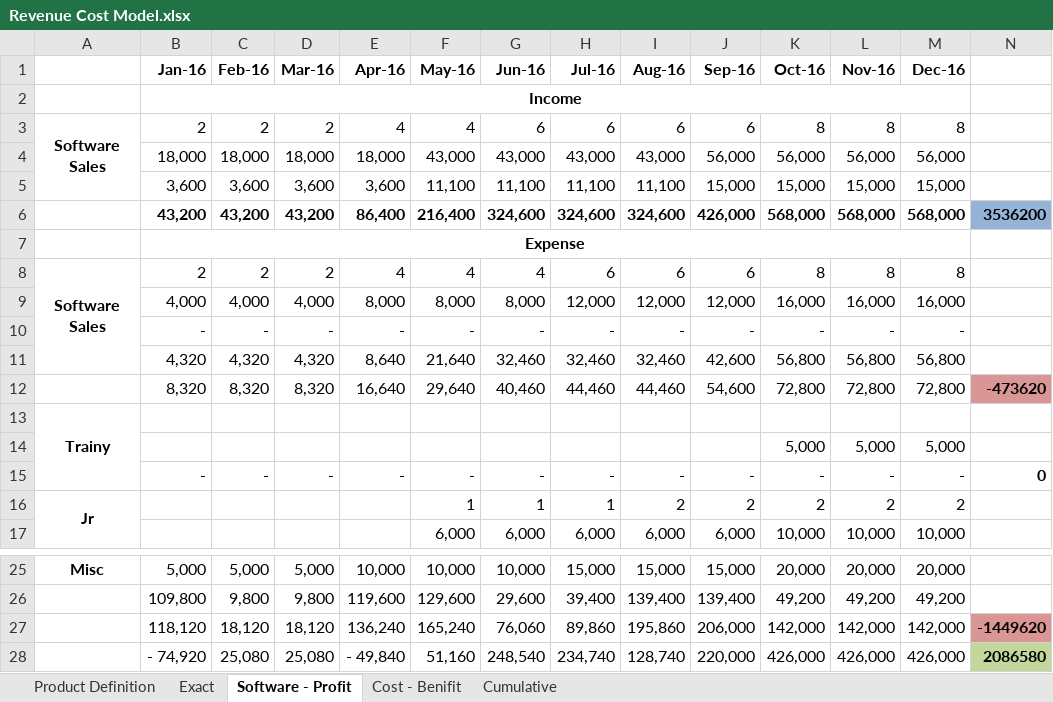
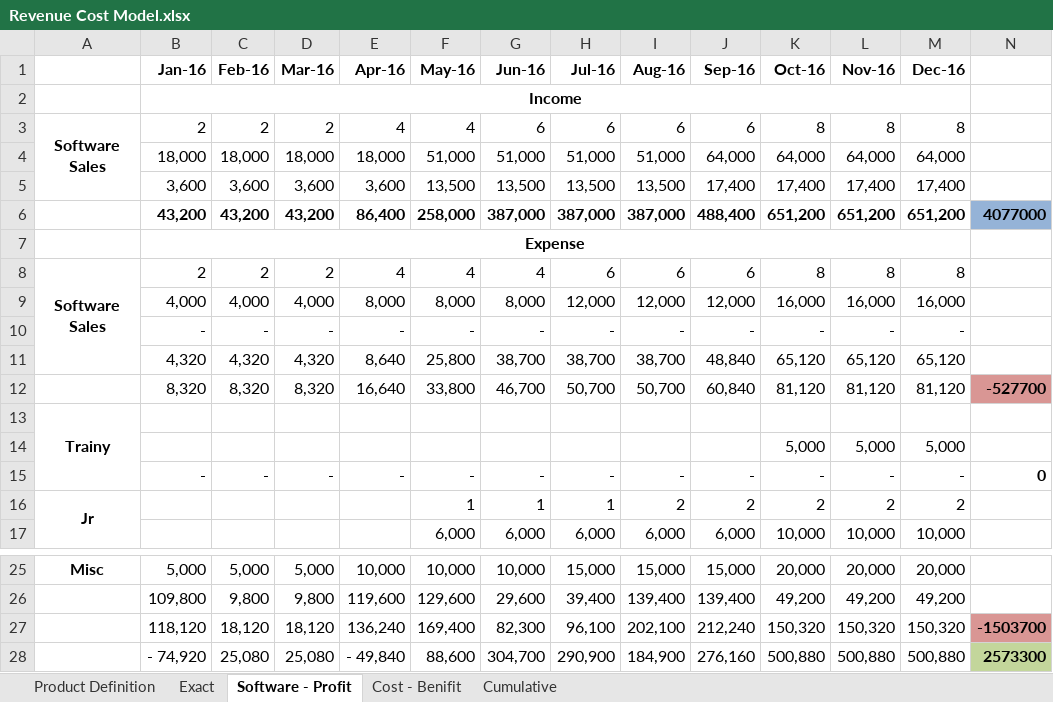
Before and after one commit to BinAff/Organization, an Excel workbook: Project/School/Revenue Cost Model.xlsx, sheet Software - Profit, drawn as a sheet; only a part is shown, gaps mark what is left out; values as stored, in another font and other column widths than the file's, no borders; removed rows and columns are numbered as before the commit, all else as after; rows hold the shown columns only; the diff names each change by its address in the sheet, - before the commit and + after, or states it on an @@ line.

```diff
--- a/Project/School/Revenue Cost Model.xlsx (sheet Software - Profit)
+++ b/Project/School/Revenue Cost Model.xlsx (sheet Software - Profit)
-row 4:  | 18,000 | 18,000 | 18,000 | 18,000 | 43,000 | 43,000 | 43,000 | 43,000 | 56,000 | 56,000 | 56,000 | 56,000
-row 5:  | 3,600 | 3,600 | 3,600 | 3,600 | 11,100 | 11,100 | 11,100 | 11,100 | 15,000 | 15,000 | 15,000 | 15,000
-row 6:  | 43,200 | 43,200 | 43,200 | 86,400 | 216,400 | 324,600 | 324,600 | 324,600 | 426,000 | 568,000 | 568,000 | 568,000 | 3536200
+row 4:  | 18,000 | 18,000 | 18,000 | 18,000 | 51,000 | 51,000 | 51,000 | 51,000 | 64,000 | 64,000 | 64,000 | 64,000
+row 5:  | 3,600 | 3,600 | 3,600 | 3,600 | 13,500 | 13,500 | 13,500 | 13,500 | 17,400 | 17,400 | 17,400 | 17,400
+row 6:  | 43,200 | 43,200 | 43,200 | 86,400 | 258,000 | 387,000 | 387,000 | 387,000 | 488,400 | 651,200 | 651,200 | 651,200 | 4077000
-row 11:  | 4,320 | 4,320 | 4,320 | 8,640 | 21,640 | 32,460 | 32,460 | 32,460 | 42,600 | 56,800 | 56,800 | 56,800
-row 12:  | 8,320 | 8,320 | 8,320 | 16,640 | 29,640 | 40,460 | 44,460 | 44,460 | 54,600 | 72,800 | 72,800 | 72,800 | -473620
+row 11:  | 4,320 | 4,320 | 4,320 | 8,640 | 25,800 | 38,700 | 38,700 | 38,700 | 48,840 | 65,120 | 65,120 | 65,120
+row 12:  | 8,320 | 8,320 | 8,320 | 16,640 | 33,800 | 46,700 | 50,700 | 50,700 | 60,840 | 81,120 | 81,120 | 81,120 | -527700
-row 27:  | 118,120 | 18,120 | 18,120 | 136,240 | 165,240 | 76,060 | 89,860 | 195,860 | 206,000 | 142,000 | 142,000 | 142,000 | -1449620
-row 28:  | - 74,920 | 25,080 | 25,080 | - 49,840 | 51,160 | 248,540 | 234,740 | 128,740 | 220,000 | 426,000 | 426,000 | 426,000 | 2086580
+row 27:  | 118,120 | 18,120 | 18,120 | 136,240 | 169,400 | 82,300 | 96,100 | 202,100 | 212,240 | 150,320 | 150,320 | 150,320 | -1503700
+row 28:  | - 74,920 | 25,080 | 25,080 | - 49,840 | 88,600 | 304,700 | 290,900 | 184,900 | 276,160 | 500,880 | 500,880 | 500,880 | 2573300
```
Also changed, not shown: sheet Exact, sheet Cumulative, sheet Cost - Benifit, sheet Product Definition, formulas that keep their value, hidden cells, charts or pictures.
